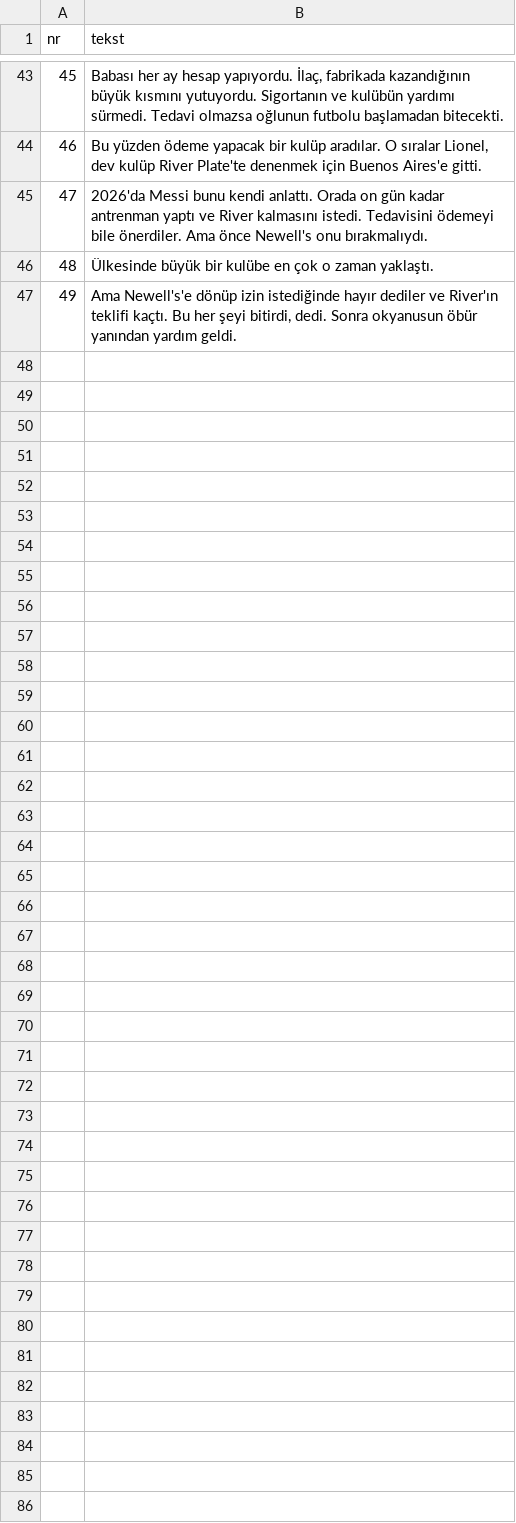
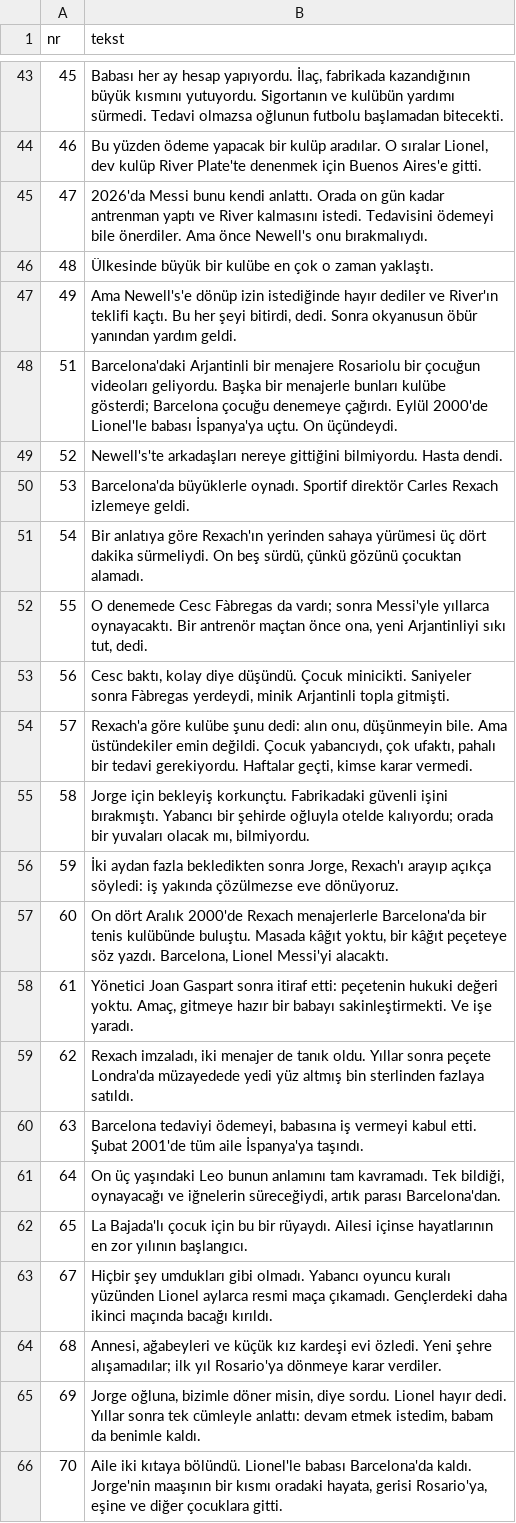
Before and after one commit to fn2h6j82h2-sys/Kjjjj, a TSV file: tlumaczenia/tr-1.tsv, drawn as a sheet; only a part is shown, gaps mark what is left out; the diff covers the shown part only; the diff names each change by its address in the sheet, - before the commit and + after, or states it on an @@ line.

```diff
--- a/tlumaczenia/tr-1.tsv
+++ b/tlumaczenia/tr-1.tsv
+row 48: 51 | Barcelona'daki Arjantinli bir menajere Rosariolu bir çocuğun videoları geliyordu. Başka bir menajerle bunları kulübe gösterdi; Barcelona çocuğu denemeye çağırdı. Eylül 2000'de Lionel'le babası İspanya'ya uçtu. On üçündeydi.
+row 49: 52 | Newell's'te arkadaşları nereye gittiğini bilmiyordu. Hasta dendi.
+row 50: 53 | Barcelona'da büyüklerle oynadı. Sportif direktör Carles Rexach izlemeye geldi.
+row 51: 54 | Bir anlatıya göre Rexach'ın yerinden sahaya yürümesi üç dört dakika sürmeliydi. On beş sürdü, çünkü gözünü çocuktan alamadı.
+row 52: 55 | O denemede Cesc Fàbregas da vardı; sonra Messi'yle yıllarca oynayacaktı. Bir antrenör maçtan önce ona, yeni Arjantinliyi sıkı tut, dedi.
+row 53: 56 | Cesc baktı, kolay diye düşündü. Çocuk minicikti. Saniyeler sonra Fàbregas yerdeydi, minik Arjantinli topla gitmişti.
+row 54: 57 | Rexach'a göre kulübe şunu dedi: alın onu, düşünmeyin bile. Ama üstündekiler emin değildi. Çocuk yabancıydı, çok ufaktı, pahalı bir tedavi gerekiyordu. Haftalar geçti, kimse karar vermedi.
+row 55: 58 | Jorge için bekleyiş korkunçtu. Fabrikadaki güvenli işini bırakmıştı. Yabancı bir şehirde oğluyla otelde kalıyordu; orada bir yuvaları olacak mı, bilmiyordu.
+row 56: 59 | İki aydan fazla bekledikten sonra Jorge, Rexach'ı arayıp açıkça söyledi: iş yakında çözülmezse eve dönüyoruz.
+row 57: 60 | On dört Aralık 2000'de Rexach menajerlerle Barcelona'da bir tenis kulübünde buluştu. Masada kâğıt yoktu, bir kâğıt peçeteye söz yazdı. Barcelona, Lionel Messi'yi alacaktı.
+row 58: 61 | Yönetici Joan Gaspart sonra itiraf etti: peçetenin hukuki değeri yoktu. Amaç, gitmeye hazır bir babayı sakinleştirmekti. Ve işe yaradı.
+row 59: 62 | Rexach imzaladı, iki menajer de tanık oldu. Yıllar sonra peçete Londra'da müzayedede yedi yüz altmış bin sterlinden fazlaya satıldı.
+row 60: 63 | Barcelona tedaviyi ödemeyi, babasına iş vermeyi kabul etti. Şubat 2001'de tüm aile İspanya'ya taşındı.
+row 61: 64 | On üç yaşındaki Leo bunun anlamını tam kavramadı. Tek bildiği, oynayacağı ve iğnelerin süreceğiydi, artık parası Barcelona'dan.
+row 62: 65 | La Bajada'lı çocuk için bu bir rüyaydı. Ailesi içinse hayatlarının en zor yılının başlangıcı.
+row 63: 67 | Hiçbir şey umdukları gibi olmadı. Yabancı oyuncu kuralı yüzünden Lionel aylarca resmi maça çıkamadı. Gençlerdeki daha ikinci maçında bacağı kırıldı.
+row 64: 68 | Annesi, ağabeyleri ve küçük kız kardeşi evi özledi. Yeni şehre alışamadılar; ilk yıl Rosario'ya dönmeye karar verdiler.
+row 65: 69 | Jorge oğluna, bizimle döner misin, diye sordu. Lionel hayır dedi. Yıllar sonra tek cümleyle anlattı: devam etmek istedim, babam da benimle kaldı.
+row 66: 70 | Aile iki kıtaya bölündü. Lionel'le babası Barcelona'da kaldı. Jorge'nin maaşının bir kısmı oradaki hayata, gerisi Rosario'ya, eşine ve diğer çocuklara gitti.
```
Also changed, not shown: 13 added rows elsewhere in this file, tlumaczenia/tr-2.tsv, tlumaczenia/tr-3.tsv, 3 other files.
